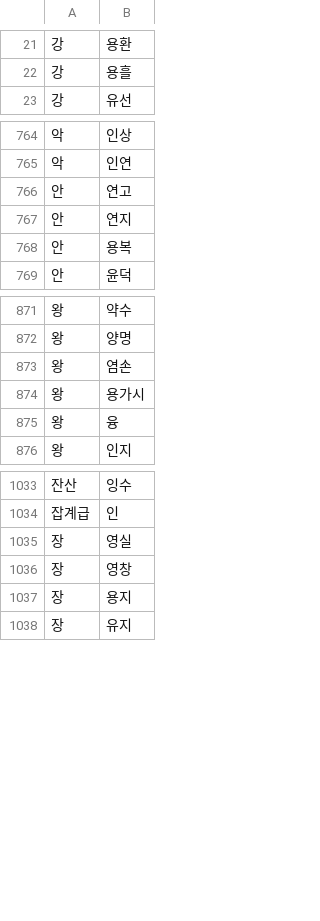
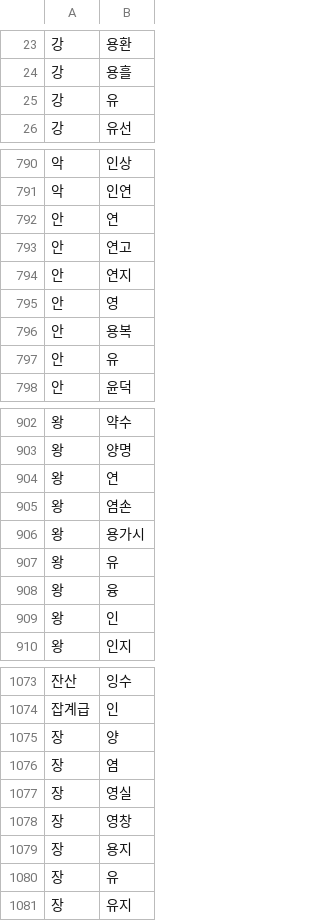
Before and after one commit to claudacate/hanabi-pitch-data, a TSV file: stdict/no-n-insertion.tsv, drawn as a sheet; only a part is shown, gaps mark what is left out; the diff covers the shown part only.

```diff
--- a/stdict/no-n-insertion.tsv
+++ b/stdict/no-n-insertion.tsv
@@ -22,2 +24,3 @@
 강	용흘
+강	유
 강	유선
@@ -765,5 +791,8 @@
 악	인연
+안	연
 안	연고
 안	연지
+안	영
 안	용복
+안	유
 안	윤덕
@@ -872,5 +903,8 @@
 왕	양명
+왕	연
 왕	염손
 왕	용가시
+왕	유
 왕	융
+왕	인
 왕	인지
@@ -1034,2 +1074,4 @@
 잡계급	인
+장	양
+장	염
 장	영실
@@ -1037,2 +1079,3 @@
 장	용지
+장	유
 장	유지
```
Also changed, not shown: 43 added rows elsewhere in this file, 5 other files.
